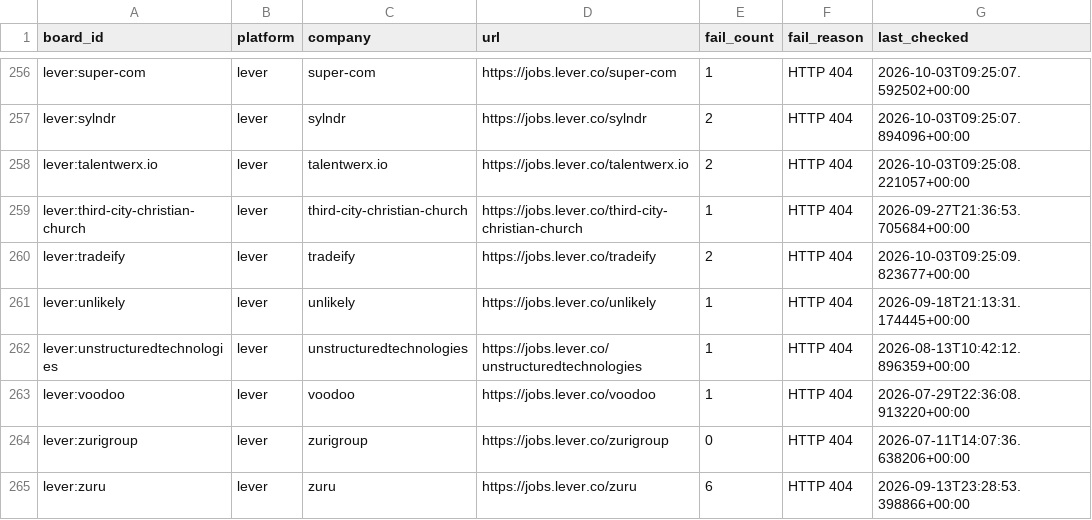
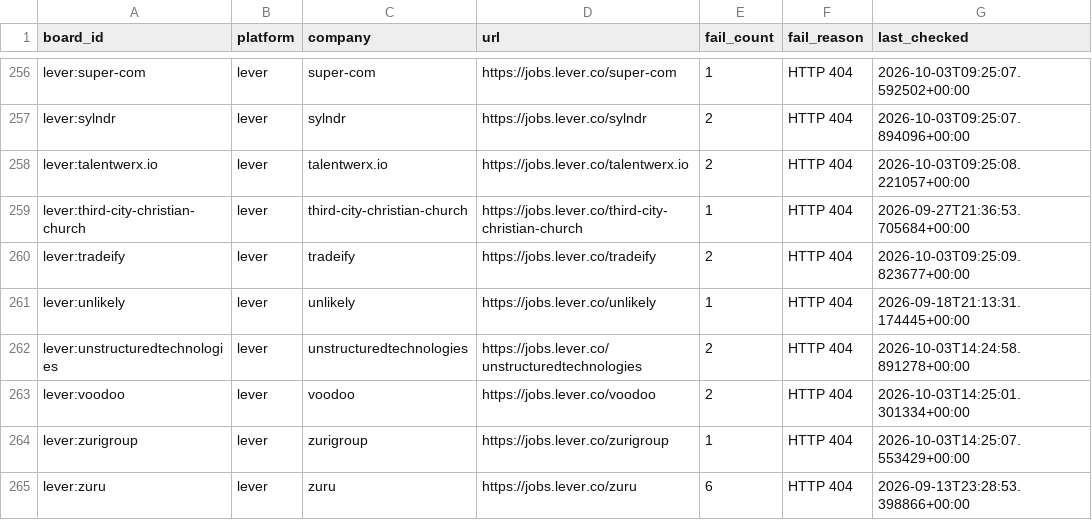
Before and after one commit to chandalagufus/job, a CSV file: state/gha-dead_boards_broad_non_workday.csv, drawn as a sheet; only a part is shown, gaps mark what is left out.

```diff
--- a/state/gha-dead_boards_broad_non_workday.csv
+++ b/state/gha-dead_boards_broad_non_workday.csv
@@ -261,5 +261,5 @@ lever:tradeify,lever,tradeify,https://jobs.lever.co/tradeify,2,HTTP 404,2026-10-
 lever:unlikely,lever,unlikely,https://jobs.lever.co/unlikely,1,HTTP 404,2026-09-18T21:13:31.174445+00:00
-lever:unstructuredtechnologies,lever,unstructuredtechnologies,https://jobs.lever.co/unstructuredtechnologies,1,HTTP 404,2026-08-13T10:42:12.896359+00:00
-lever:voodoo,lever,voodoo,https://jobs.lever.co/voodoo,1,HTTP 404,2026-07-29T22:36:08.913220+00:00
-lever:zurigroup,lever,zurigroup,https://jobs.lever.co/zurigroup,0,HTTP 404,2026-07-11T14:07:36.638206+00:00
+lever:unstructuredtechnologies,lever,unstructuredtechnologies,https://jobs.lever.co/unstructuredtechnologies,2,HTTP 404,2026-10-03T14:24:58.891278+00:00
+lever:voodoo,lever,voodoo,https://jobs.lever.co/voodoo,2,HTTP 404,2026-10-03T14:25:01.301334+00:00
+lever:zurigroup,lever,zurigroup,https://jobs.lever.co/zurigroup,1,HTTP 404,2026-10-03T14:25:07.553429+00:00
 lever:zuru,lever,zuru,https://jobs.lever.co/zuru,6,HTTP 404,2026-09-13T23:28:53.398866+00:00
```
Also changed, not shown: 1 other file.
